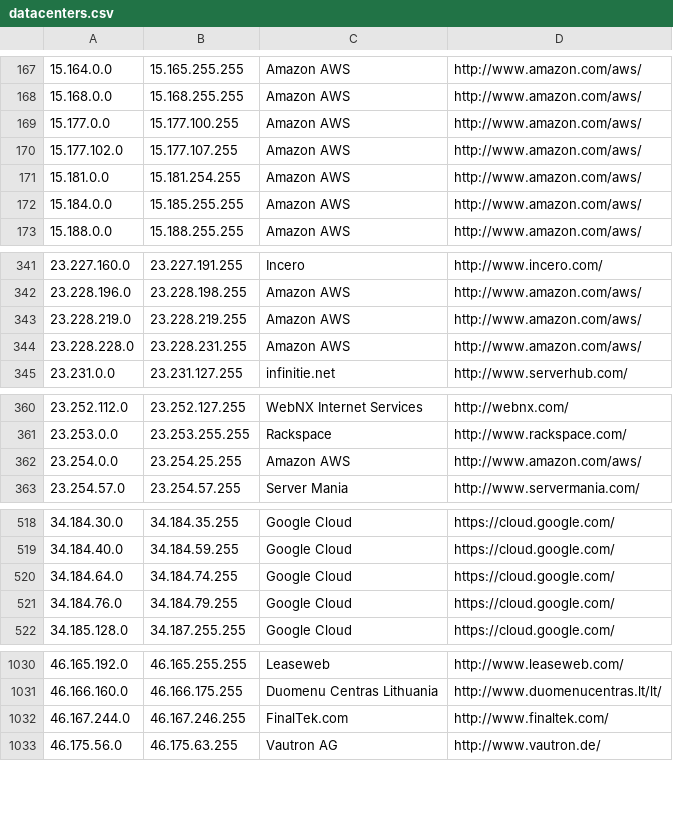
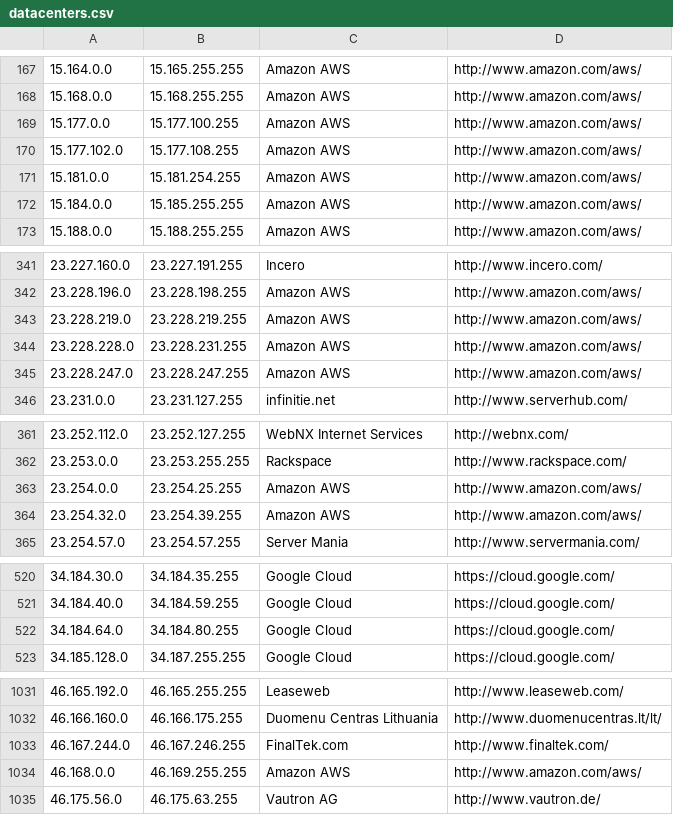
Before and after one commit to growlfm/ipcat, a CSV file: datacenters.csv, drawn as a sheet; only a part is shown, gaps mark what is left out; the diff covers the shown part only.

Commit message:
Update IP list

```diff
--- a/datacenters.csv
+++ b/datacenters.csv
@@ -169,3 +169,3 @@
 15.177.0.0,15.177.100.255,Amazon AWS,http://www.amazon.com/aws/
-15.177.102.0,15.177.107.255,Amazon AWS,http://www.amazon.com/aws/
+15.177.102.0,15.177.108.255,Amazon AWS,http://www.amazon.com/aws/
 15.181.0.0,15.181.254.255,Amazon AWS,http://www.amazon.com/aws/
@@ -344,2 +344,3 @@
 23.228.228.0,23.228.231.255,Amazon AWS,http://www.amazon.com/aws/
+23.228.247.0,23.228.247.255,Amazon AWS,http://www.amazon.com/aws/
 23.231.0.0,23.231.127.255,infinitie.net,http://www.serverhub.com/
@@ -362,2 +363,3 @@
 23.254.0.0,23.254.25.255,Amazon AWS,http://www.amazon.com/aws/
+23.254.32.0,23.254.39.255,Amazon AWS,http://www.amazon.com/aws/
 23.254.57.0,23.254.57.255,Server Mania,http://www.servermania.com/
@@ -519,4 +521,3 @@
 34.184.40.0,34.184.59.255,Google Cloud,https://cloud.google.com/
-34.184.64.0,34.184.74.255,Google Cloud,https://cloud.google.com/
-34.184.76.0,34.184.79.255,Google Cloud,https://cloud.google.com/
+34.184.64.0,34.184.80.255,Google Cloud,https://cloud.google.com/
 34.185.128.0,34.187.255.255,Google Cloud,https://cloud.google.com/
@@ -1032,2 +1033,3 @@
 46.167.244.0,46.167.246.255,FinalTek.com,http://www.finaltek.com/
+46.168.0.0,46.169.255.255,Amazon AWS,http://www.amazon.com/aws/
 46.175.56.0,46.175.63.255,Vautron AG,http://www.vautron.de/
```
Also changed, not shown: 1 edited cell elsewhere in this file, datacenters-stats.csv.
